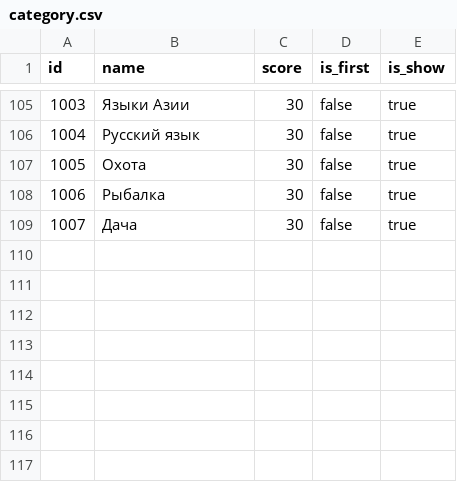
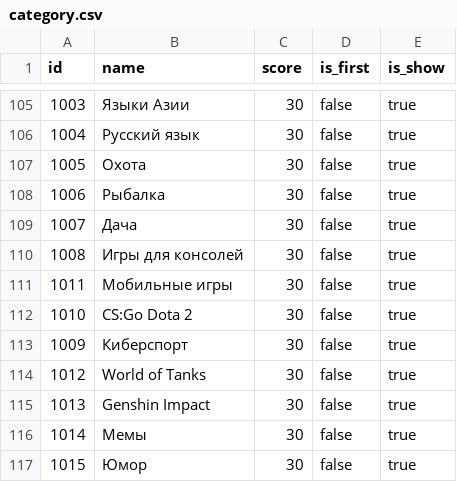
Before and after one commit to 23regionn/TG-bot, a CSV file: src/main/resources/config/liquibase/fake-data/category.csv, drawn as a sheet; only a part is shown, gaps mark what is left out; the diff names each change by its address in the sheet, - before the commit and + after, or states it on an @@ line.

```diff
--- a/src/main/resources/config/liquibase/fake-data/category.csv
+++ b/src/main/resources/config/liquibase/fake-data/category.csv
+row 110: 1008 | Игры для консолей | 30 | false | true
+row 111: 1011 | Мобильные игры | 30 | false | true
+row 112: 1010 | CS:Go Dota 2 | 30 | false | true
+row 113: 1009 | Киберспорт | 30 | false | true
+row 114: 1012 | World of Tanks | 30 | false | true
+row 115: 1013 | Genshin Impact | 30 | false | true
+row 116: 1014 | Мемы | 30 | false | true
+row 117: 1015 | Юмор | 30 | false | true
```
Also changed, not shown: src/main/resources/config/liquibase/fake-data/rel_category_channels.csv, 2 other files.
